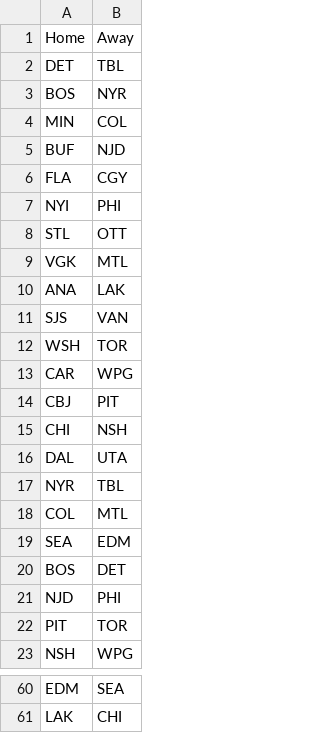
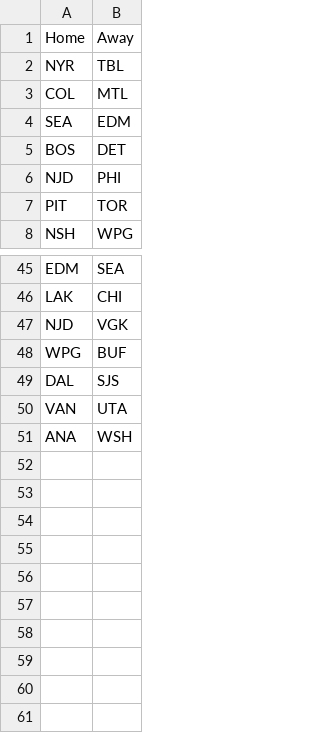
Before and after one commit to NickyFlash/nhl-adp-model, a CSV file: data/schedule_today.csv, drawn as a sheet; only a part is shown, gaps mark what is left out.

```diff
--- a/data/schedule_today.csv
+++ b/data/schedule_today.csv
@@ -1,17 +1,2 @@
 Home,Away
-DET,TBL
-BOS,NYR
-MIN,COL
-BUF,NJD
-FLA,CGY
-NYI,PHI
-STL,OTT
-VGK,MTL
-ANA,LAK
-SJS,VAN
-WSH,TOR
-CAR,WPG
-CBJ,PIT
-CHI,NSH
-DAL,UTA
 NYR,TBL
@@ -61 +46,6 @@ EDM,SEA
 LAK,CHI
+NJD,VGK
+WPG,BUF
+DAL,SJS
+VAN,UTA
+ANA,WSH
```
Also changed, not shown: data/dfs_projections.csv.
